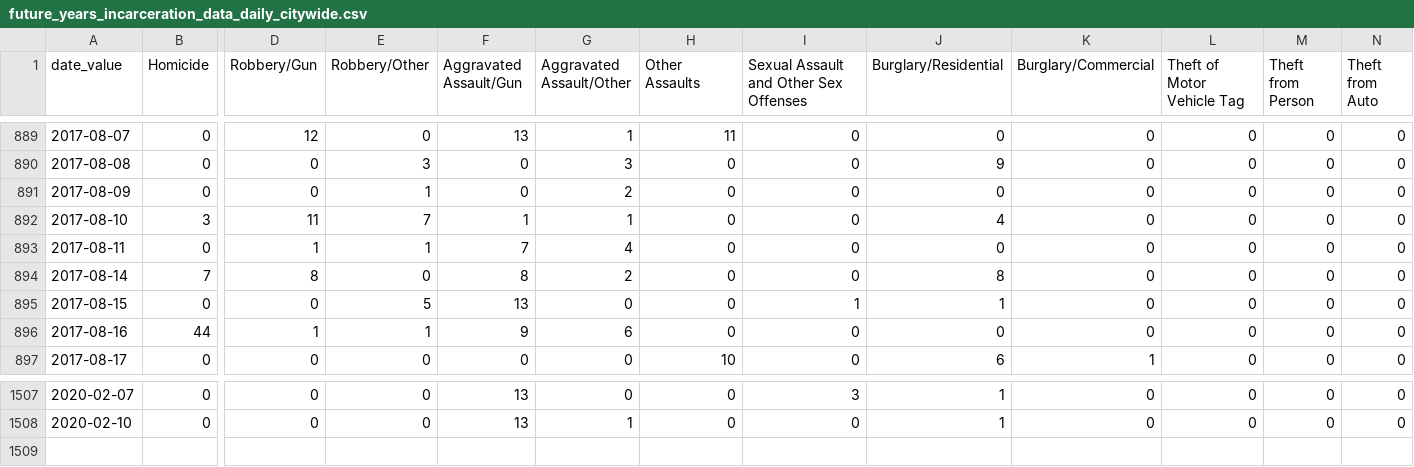
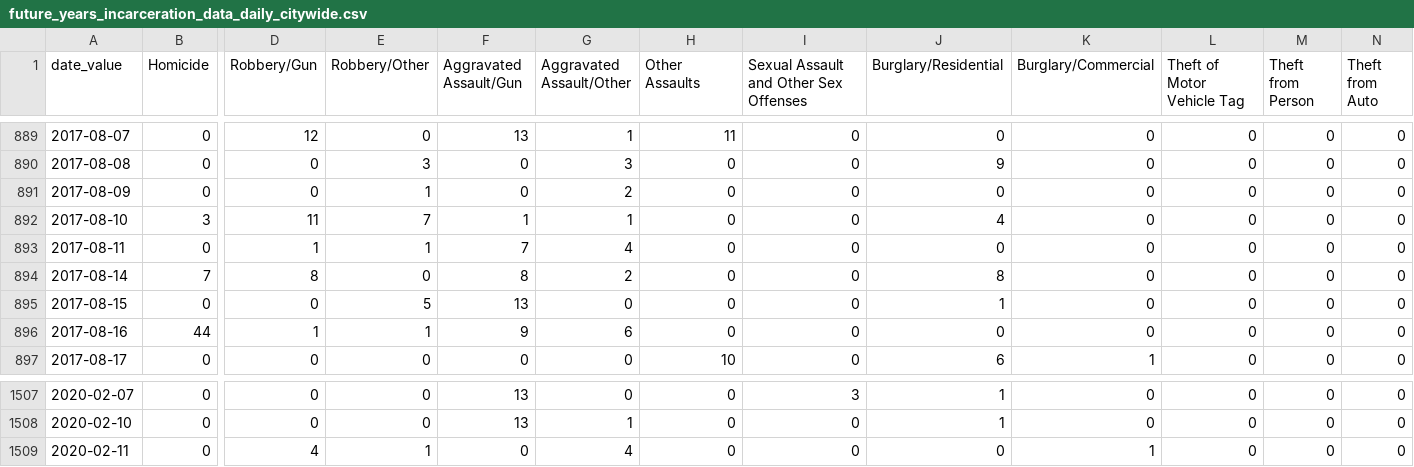
Before and after one commit to PhillyDistrictAttorneysOffice/phillydao-public-data, a CSV file: docs/data/future_years_incarceration_data_daily_citywide.csv, drawn as a sheet; only a part is shown, gaps mark what is left out; rows hold the shown columns only; the diff names each change by its address in the sheet, - before the commit and + after, or states it on an @@ line.

```diff
--- a/docs/data/future_years_incarceration_data_daily_citywide.csv
+++ b/docs/data/future_years_incarceration_data_daily_citywide.csv
-I895: 1
+I895: 0
+row 1509: 2020-02-11 | 0 | 4 | 1 | 0 | 4 | 0 | 0 | 0 | 1 | 0 | 0 | 0
```
Also changed, not shown: docs/data/arrest_data_daily_citywide.csv, docs/data/case_outcomes_data_daily_citywide.csv, 42 other files.
